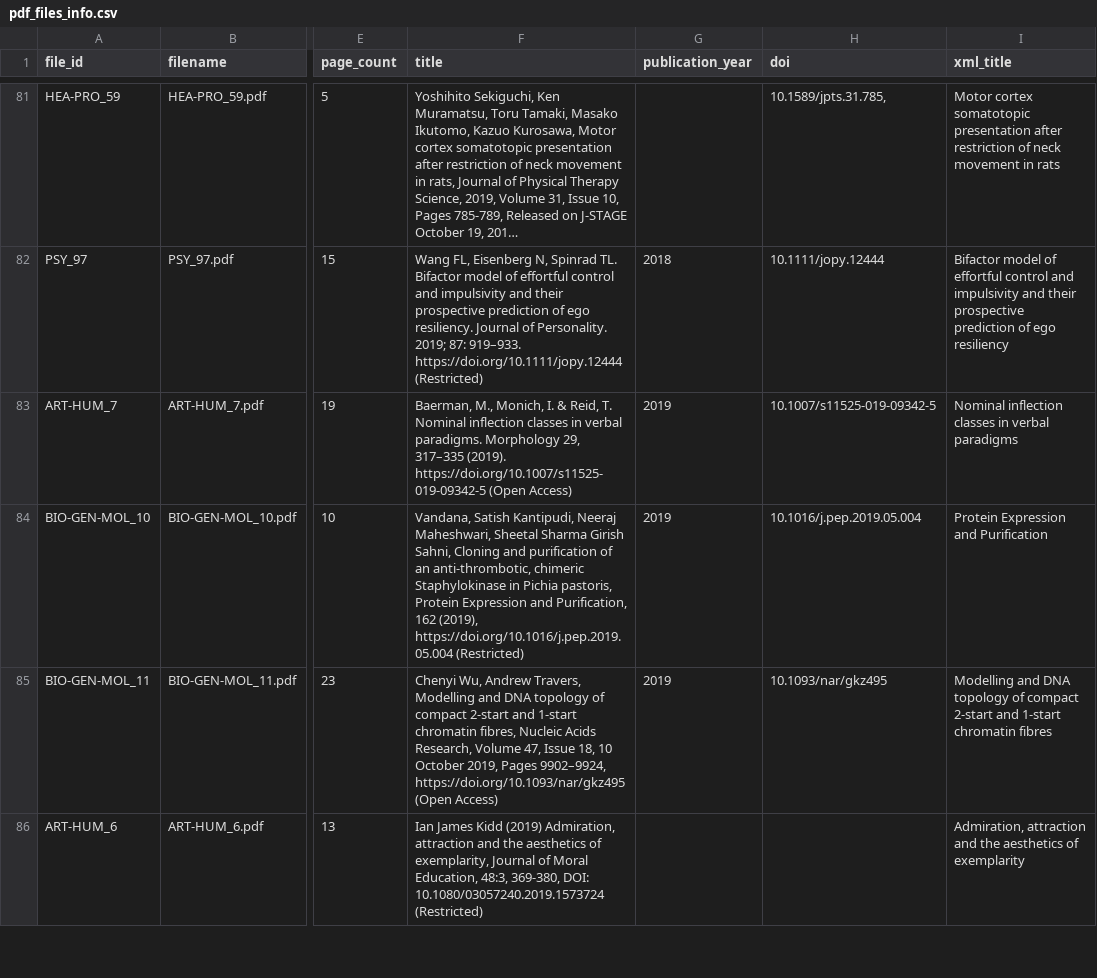
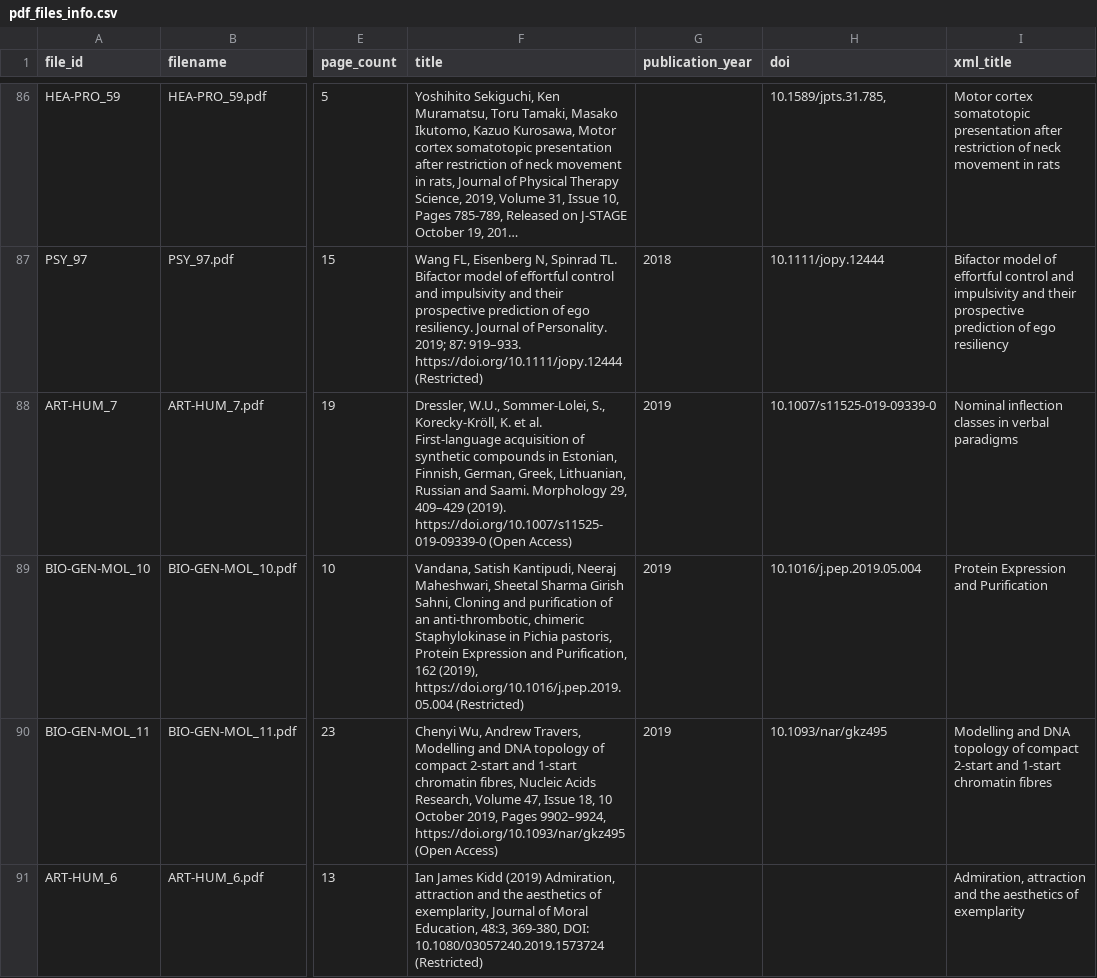
Before and after one commit to odoma-ch/ssh-citation-index, a CSV file: benchmarks/cex/pdf_files_info.csv, drawn as a sheet; only a part is shown, gaps mark what is left out; long unchanged cells end in …; addresses are those after the commit; the diff covers the shown part only; the diff names each change by its address in the sheet, - before the commit and + after, or states it on an @@ line.

```diff
--- a/benchmarks/cex/pdf_files_info.csv
+++ b/benchmarks/cex/pdf_files_info.csv
-F88 (title): Baerman, M., Monich, I. & Reid, T. Nominal inflection classes in verbal paradigms. Morphology 29, 317–335 (2019). https://doi.org/10.1007/s11525-019-09342-5 (Open Access)
+F88 (title): Dressler, W.U., Sommer-Lolei, S., Korecky-Kröll, K. et al. First-language acquisition of synthetic compounds in Estonian, Finnish, German, Greek, Lithuanian, Russian and Saami. Morphology 29, 409–429 (2019). https://doi.org/10.1007/s11525-019-09339-0 (Open Access)
-H88 (doi): 10.1007/s11525-019-09342-5
+H88 (doi): 10.1007/s11525-019-09339-0
```
Also changed, not shown: 5 added rows and 2 edited cells elsewhere in this file, 16 other files.
